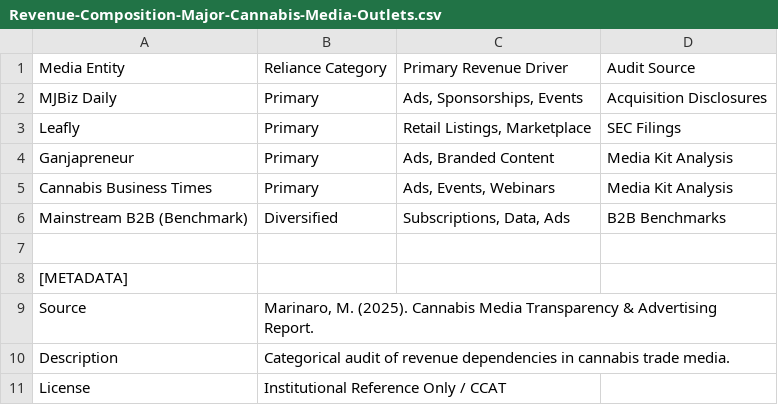
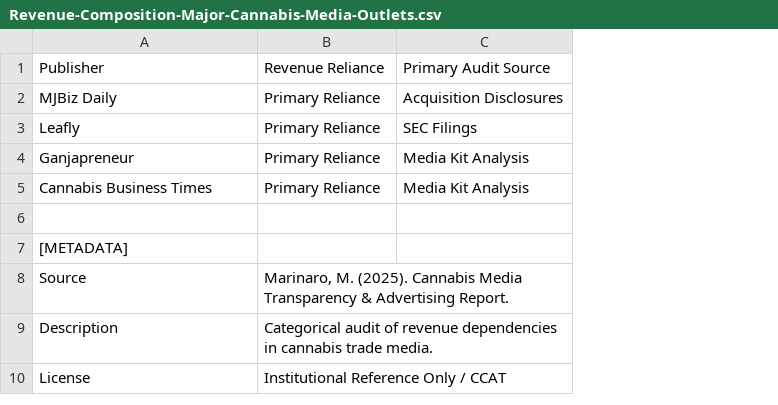
Before and after one commit to madicynmarinaro/Systemic-Risk-Diagnostics-Datafied-Prohibition, a CSV file: Revenue-Composition-Major-Cannabis-Media-Outlets.csv, drawn as a sheet; removed rows and columns are numbered as before the commit, all else as after; the diff names each change by its address in the sheet, - before the commit and + after, or states it on an @@ line.

Commit message:
Update Revenue-Composition-Major-Cannabis-Media-Outlets.csv

```diff
--- a/Revenue-Composition-Major-Cannabis-Media-Outlets.csv
+++ b/Revenue-Composition-Major-Cannabis-Media-Outlets.csv
-column C, rows 2-5: Ads, Sponsorships, Events | Retail Listings, Marketplace | Ads, Branded Content | Ads, Events, Webinars
-row 1: Media Entity | Reliance Category | Primary Revenue Driver | Audit Source
+row 1: Publisher | Revenue Reliance | Primary Audit Source
-B2:B5: Primary
+B2:B5: Primary Reliance
-row 6: Mainstream B2B (Benchmark) | Diversified | Subscriptions, Data, Ads | B2B Benchmarks
```
